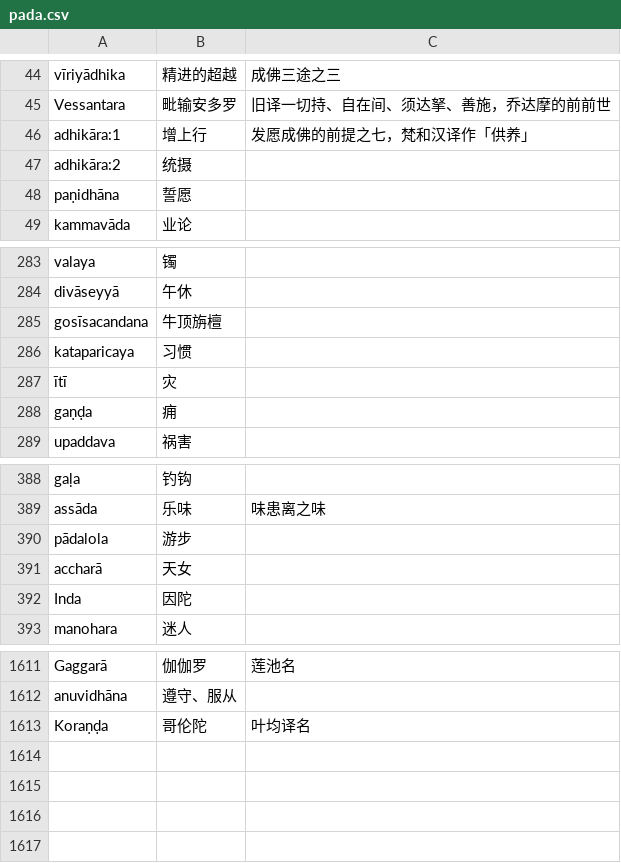
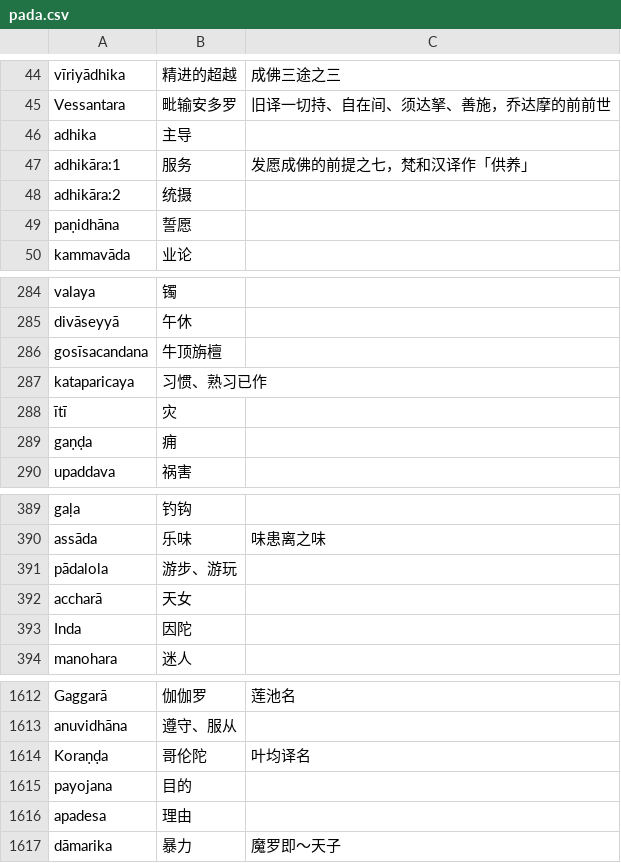
Before and after one commit to jhintr/nirutti, a CSV file: pada.csv, drawn as a sheet; only a part is shown, gaps mark what is left out.

Commit message:
update dict

```diff
--- a/pada.csv
+++ b/pada.csv
@@ -45,3 +45,4 @@ vīriyādhika,精进的超越,成佛三途之三
 Vessantara,毗输安多罗,旧译一切持、自在间、须达拏、善施，乔达摩的前前世
-adhikāra:1,增上行,发愿成佛的前提之七，梵和汉译作「供养」
+adhika,主导,
+adhikāra:1,服务,发愿成佛的前提之七，梵和汉译作「供养」
 adhikāra:2,统摄,
@@ -285,3 +286,3 @@ divāseyyā,午休,
 gosīsacandana,牛顶旃檀,
-kataparicaya,习惯,
+kataparicaya,习惯、熟习已作,
 ītī,灾,
@@ -389,3 +390,3 @@ gaḷa,钓钩,
 assāda,乐味,味患离之味
-pādalola,游步,
+pādalola,游步、游玩,
 accharā,天女,
@@ -1613 +1614,4 @@ anuvidhāna,遵守、服从,
 Koraṇḍa,哥伦陀,叶均译名
+payojana,目的,
+apadesa,理由,
+dāmarika,暴力,魔罗即～天子
```
